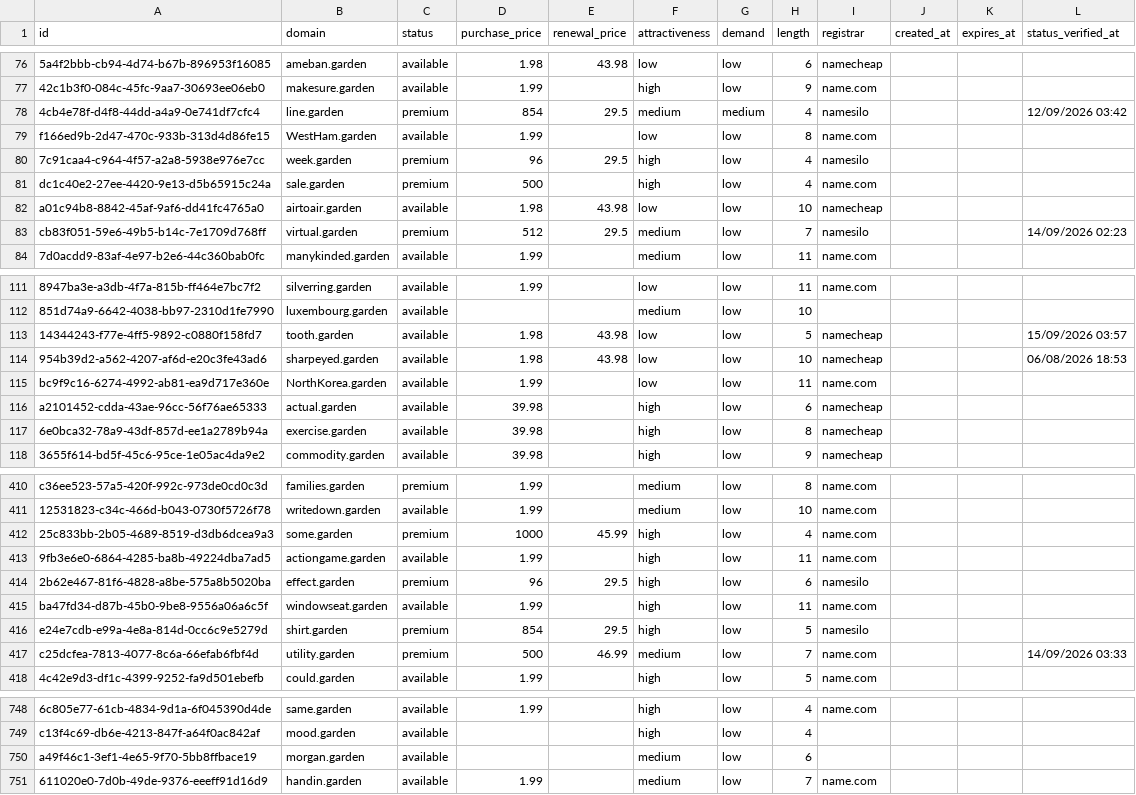
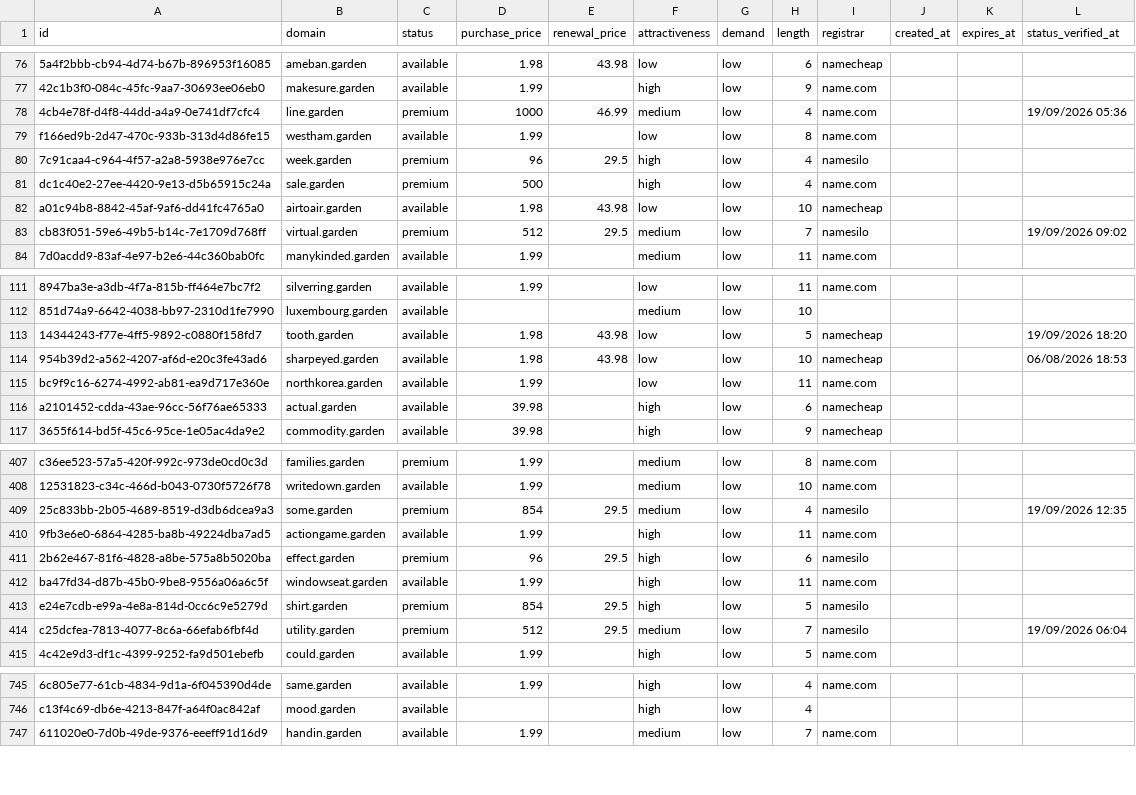
Before and after one commit to UniqueDomains/garden-oneword-domains, a CSV file: garden.csv, drawn as a sheet; only a part is shown, gaps mark what is left out; removed rows and columns are numbered as before the commit, all else as after; the diff covers the shown part only; the diff names each change by its address in the sheet, - before the commit and + after, or states it on an @@ line.

Commit message:
Domains update

```diff
--- a/garden.csv
+++ b/garden.csv
-D78 (purchase_price): 854
+D78 (purchase_price): 1000
-E78 (renewal_price): 29.5
+E78 (renewal_price): 46.99
-G78 (demand): medium
+G78 (demand): low
-I78 (registrar): namesilo
+I78 (registrar): name.com
-L78 (status_verified_at): 12/09/2026 03:42
+L78 (status_verified_at): 19/09/2026 05:36
-B79 (domain): WestHam.garden
+B79 (domain): westham.garden
-L83 (status_verified_at): 14/09/2026 02:23
+L83 (status_verified_at): 19/09/2026 09:02
-L113 (status_verified_at): 15/09/2026 03:57
+L113 (status_verified_at): 19/09/2026 18:20
-B115 (domain): NorthKorea.garden
+B115 (domain): northkorea.garden
-row 117: 6e0bca32-78a9-43df-857d-ee1a2789b94a | exercise.garden | available | 39.98 |  | high | low | 8 | namecheap
-D409 (purchase_price): 1000
+D409 (purchase_price): 854
-E409 (renewal_price): 45.99
+E409 (renewal_price): 29.5
-F409 (attractiveness): high
+F409 (attractiveness): medium
-I409 (registrar): name.com
+I409 (registrar): namesilo
-L409 (status_verified_at): (empty)
+L409 (status_verified_at): 19/09/2026 12:35
-D414 (purchase_price): 500
+D414 (purchase_price): 512
-E414 (renewal_price): 46.99
+E414 (renewal_price): 29.5
-I414 (registrar): name.com
+I414 (registrar): namesilo
-L414 (status_verified_at): 14/09/2026 03:33
+L414 (status_verified_at): 19/09/2026 06:04
-row 750: a49f46c1-3ef1-4e65-9f70-5bb8ffbace19 | morgan.garden | available |  |  | medium | low | 6
```
Also changed, not shown: 4 added rows, 2 removed rows and 99 edited cells elsewhere in this file, 4 other files.
